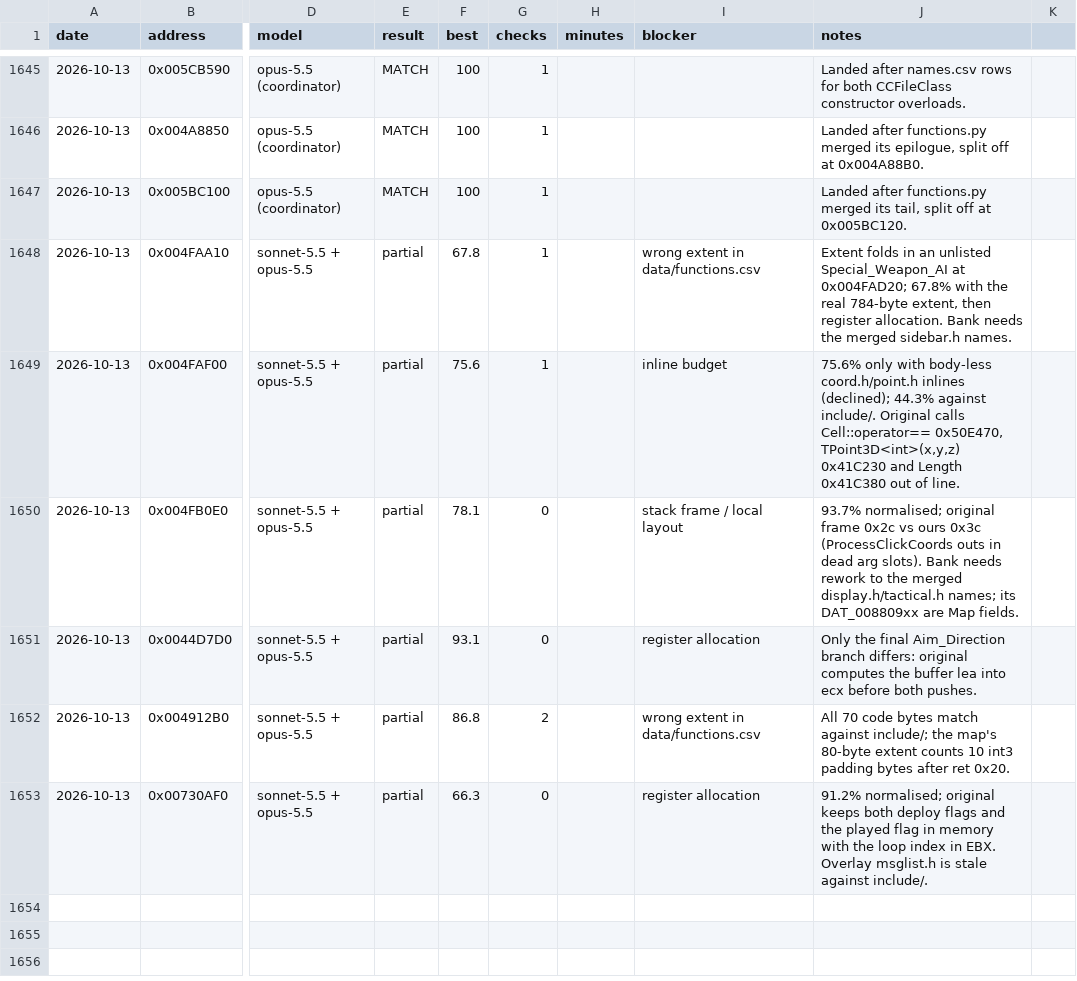
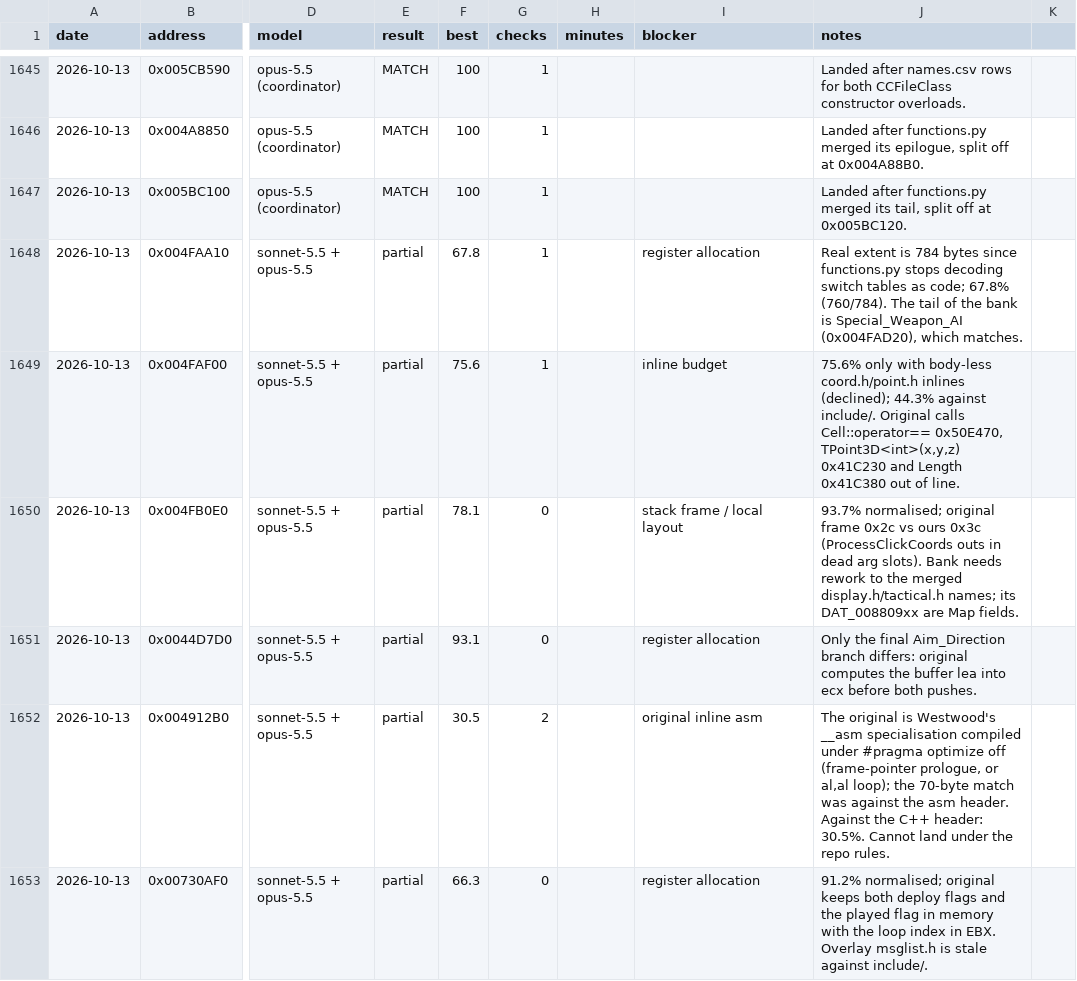
Before and after one commit to gibbo101/ra2-decomp, a CSV file: data/attempts.csv, drawn as a sheet; only a part is shown, gaps mark what is left out; the diff names each change by its address in the sheet, - before the commit and + after, or states it on an @@ line.

Commit message:
Stop decoding switch tables as code and stripping only nop padding
The F rule followed switch-table addresses as flow, so table bytes decoded as junk
instructions ran on into the next function: Abandon_Production swallowed an unlisted
Special_Weapon_AI, and three other functions hid a neighbour the same way. Extents
also kept int3 padding, which check.py strips from our side only, so 114 functions
(thunks, inline-asm and CRT code) could never match. No matched function moves.
0x4912B0, which looked like a padding fault, is Westwood's inline asm and cannot land.

```diff
--- a/data/attempts.csv
+++ b/data/attempts.csv
-I1648 (blocker): wrong extent in data/functions.csv
+I1648 (blocker): register allocation
-J1648 (notes): Extent folds in an unlisted Special_Weapon_AI at 0x004FAD20; 67.8% with the real 784-byte extent, then register allocation. Bank needs the merged sidebar.h names.
+J1648 (notes): Real extent is 784 bytes since functions.py stops decoding switch tables as code; 67.8% (760/784). The tail of the bank is Special_Weapon_AI (0x004FAD20), which matches.
-F1652 (best): 86.8
+F1652 (best): 30.5
-I1652 (blocker): wrong extent in data/functions.csv
+I1652 (blocker): original inline asm
-J1652 (notes): All 70 code bytes match against include/; the map's 80-byte extent counts 10 int3 padding bytes after ret 0x20.
+J1652 (notes): The original is Westwood's __asm specialisation compiled under #pragma optimize off (frame-pointer prologue, or al,al loop); the 70-byte match was against the asm header. Against the C++ header: 30.5%. Cannot land under the repo rules.
```
Also changed, not shown: data/functions.csv, 3 other files.
